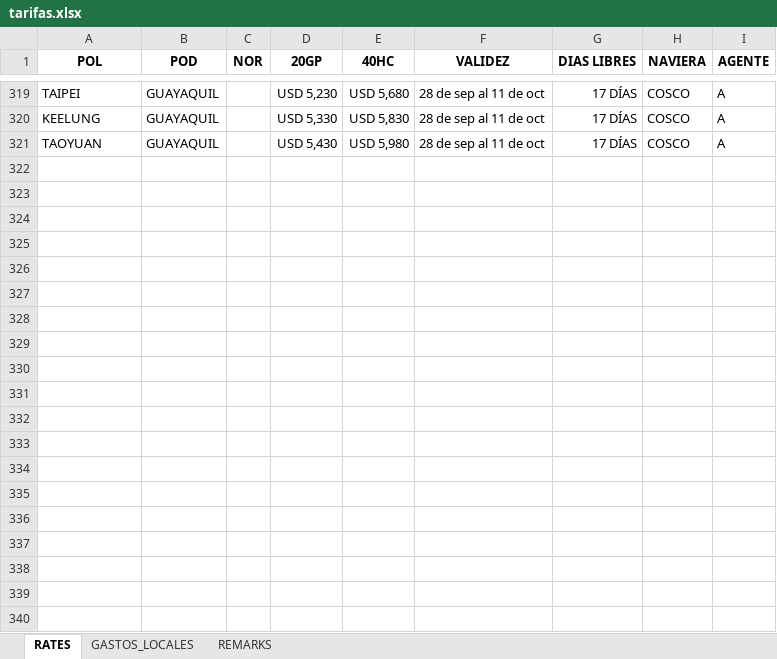
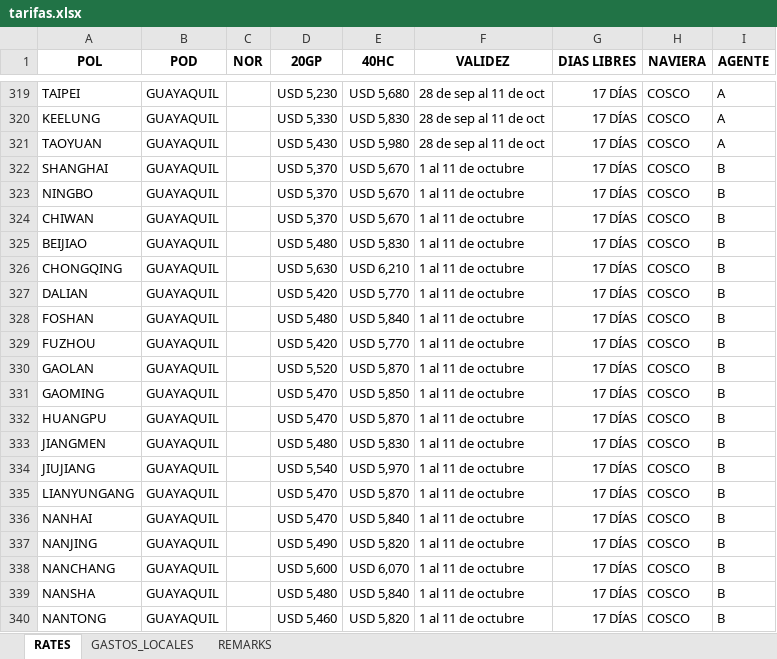
Before and after one commit to asiapac-hub/asiapac-rates, an Excel workbook: data/tarifas.xlsx, sheet RATES, drawn as a sheet; only a part is shown, gaps mark what is left out; values as stored, in another font and other column widths than the file's, no borders; the diff covers the shown part only; the diff names each change by its address in the sheet, - before the commit and + after, or states it on an @@ line.

Commit message:
Add files via upload

```diff
--- a/data/tarifas.xlsx (sheet RATES)
+++ b/data/tarifas.xlsx (sheet RATES)
+row 322: SHANGHAI | GUAYAQUIL |  | USD 5,370 | USD 5,670 | 1 al 11 de octubre | 17 DÍAS | COSCO | B
+row 323: NINGBO | GUAYAQUIL |  | USD 5,370 | USD 5,670 | 1 al 11 de octubre | 17 DÍAS | COSCO | B
+row 324: CHIWAN | GUAYAQUIL |  | USD 5,370 | USD 5,670 | 1 al 11 de octubre | 17 DÍAS | COSCO | B
+row 325: BEIJIAO | GUAYAQUIL |  | USD 5,480 | USD 5,830 | 1 al 11 de octubre | 17 DÍAS | COSCO | B
+row 326: CHONGQING | GUAYAQUIL |  | USD 5,630 | USD 6,210 | 1 al 11 de octubre | 17 DÍAS | COSCO | B
+row 327: DALIAN | GUAYAQUIL |  | USD 5,420 | USD 5,770 | 1 al 11 de octubre | 17 DÍAS | COSCO | B
+row 328: FOSHAN | GUAYAQUIL |  | USD 5,480 | USD 5,840 | 1 al 11 de octubre | 17 DÍAS | COSCO | B
+row 329: FUZHOU | GUAYAQUIL |  | USD 5,420 | USD 5,770 | 1 al 11 de octubre | 17 DÍAS | COSCO | B
+row 330: GAOLAN | GUAYAQUIL |  | USD 5,520 | USD 5,870 | 1 al 11 de octubre | 17 DÍAS | COSCO | B
+row 331: GAOMING | GUAYAQUIL |  | USD 5,470 | USD 5,850 | 1 al 11 de octubre | 17 DÍAS | COSCO | B
+row 332: HUANGPU | GUAYAQUIL |  | USD 5,470 | USD 5,870 | 1 al 11 de octubre | 17 DÍAS | COSCO | B
+row 333: JIANGMEN | GUAYAQUIL |  | USD 5,480 | USD 5,830 | 1 al 11 de octubre | 17 DÍAS | COSCO | B
+row 334: JIUJIANG | GUAYAQUIL |  | USD 5,540 | USD 5,970 | 1 al 11 de octubre | 17 DÍAS | COSCO | B
+row 335: LIANYUNGANG | GUAYAQUIL |  | USD 5,470 | USD 5,870 | 1 al 11 de octubre | 17 DÍAS | COSCO | B
+row 336: NANHAI | GUAYAQUIL |  | USD 5,470 | USD 5,840 | 1 al 11 de octubre | 17 DÍAS | COSCO | B
+row 337: NANJING | GUAYAQUIL |  | USD 5,490 | USD 5,820 | 1 al 11 de octubre | 17 DÍAS | COSCO | B
+row 338: NANCHANG | GUAYAQUIL |  | USD 5,600 | USD 6,070 | 1 al 11 de octubre | 17 DÍAS | COSCO | B
+row 339: NANSHA | GUAYAQUIL |  | USD 5,480 | USD 5,840 | 1 al 11 de octubre | 17 DÍAS | COSCO | B
+row 340: NANTONG | GUAYAQUIL |  | USD 5,460 | USD 5,820 | 1 al 11 de octubre | 17 DÍAS | COSCO | B
```
Also changed, not shown: 83 added rows elsewhere in this sheet.
